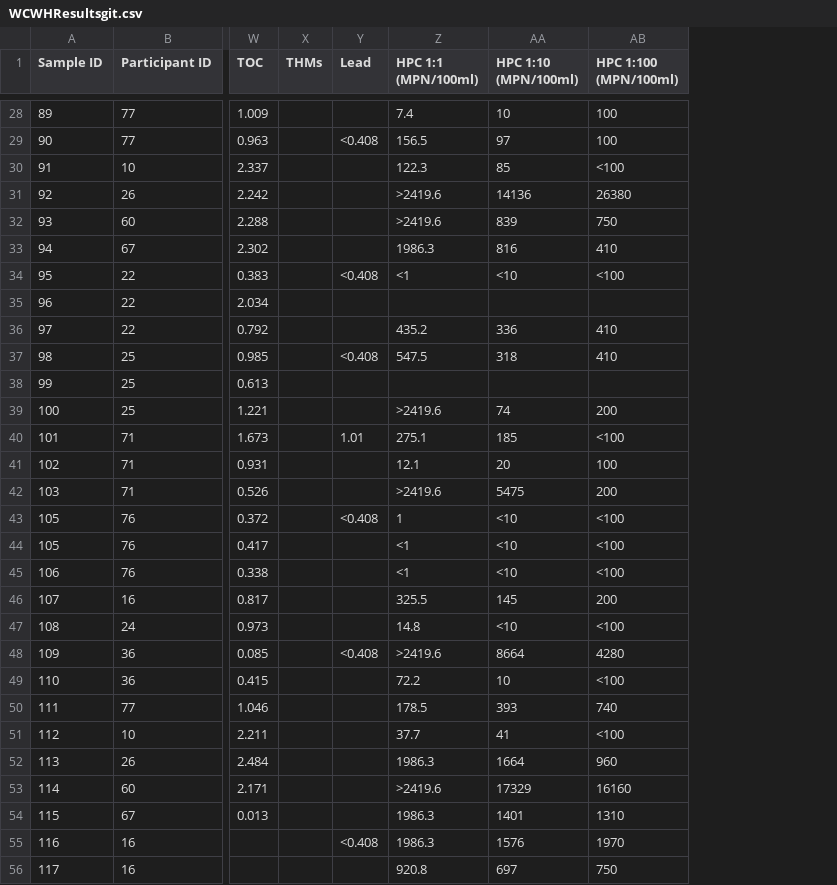
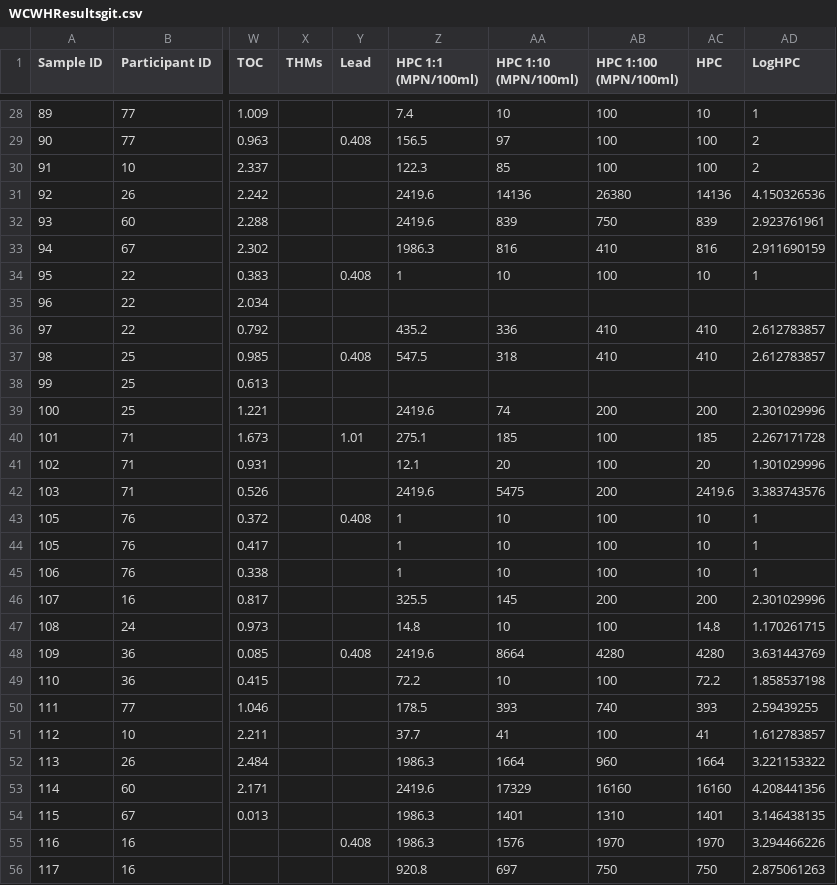
Before and after one commit to ewilli28/WCWH-SciML, a CSV file: WCWHResultsgit.csv, drawn as a sheet; only a part is shown, gaps mark what is left out; the diff covers the shown part only; the diff names each change by its address in the sheet, - before the commit and + after, or states it on an @@ line.

```diff
--- a/WCWHResultsgit.csv
+++ b/WCWHResultsgit.csv
+column AC (HPC), rows 28-56: 10 | 100 | 100 | 14136 | 839 | 816 | 10 |  | 410 | 410 |  | 200 | 185 | 20 | 2419.6 | 10 | 10 | 10 | 200 | 14.8 | 4280 | 72.2 | 393 | 41 | 1664 | 16160 | 1401 | 1970 | 750
+column AD (LogHPC), rows 28-56: 1 | 2 | 2 | 4.150326536 | 2.923761961 | 2.911690159 | 1 |  | 2.612783857 | 2.612783857 |  | 2.301029996 | 2.267171728 | 1.301029996 | 3.383743576 | 1 | 1 | 1 | 2.301029996 | 1.170261715 | 3.631443769 | 1.858537198 | 2.59439255 | 1.612783857 | 3.221153322 | 4.208441356 | 3.146438135 | 3.294466226 | 2.875061263
-Y29 (Lead): <0.408
+Y29 (Lead): 0.408
-AB30 (HPC 1:100 (MPN/100ml)): <100
+AB30 (HPC 1:100 (MPN/100ml)): 100
-Z31:Z32 (HPC 1:1 (MPN/100ml)): >2419.6
+Z31:Z32 (HPC 1:1 (MPN/100ml)): 2419.6
-Y34 (Lead): <0.408
+Y34 (Lead): 0.408
-Z34 (HPC 1:1 (MPN/100ml)): <1
+Z34 (HPC 1:1 (MPN/100ml)): 1
-AA34 (HPC 1:10 (MPN/100ml)): <10
+AA34 (HPC 1:10 (MPN/100ml)): 10
-AB34 (HPC 1:100 (MPN/100ml)): <100
+AB34 (HPC 1:100 (MPN/100ml)): 100
-Y37 (Lead): <0.408
+Y37 (Lead): 0.408
-Z39 (HPC 1:1 (MPN/100ml)): >2419.6
+Z39 (HPC 1:1 (MPN/100ml)): 2419.6
-AB40 (HPC 1:100 (MPN/100ml)): <100
+AB40 (HPC 1:100 (MPN/100ml)): 100
-Z42 (HPC 1:1 (MPN/100ml)): >2419.6
+Z42 (HPC 1:1 (MPN/100ml)): 2419.6
-Y43 (Lead): <0.408
+Y43 (Lead): 0.408
-AA43:AA45 (HPC 1:10 (MPN/100ml)): <10
+AA43:AA45 (HPC 1:10 (MPN/100ml)): 10
-AB43:AB45 (HPC 1:100 (MPN/100ml)): <100
+AB43:AB45 (HPC 1:100 (MPN/100ml)): 100
-Z44:Z45 (HPC 1:1 (MPN/100ml)): <1
+Z44:Z45 (HPC 1:1 (MPN/100ml)): 1
-AA47 (HPC 1:10 (MPN/100ml)): <10
+AA47 (HPC 1:10 (MPN/100ml)): 10
-AB47 (HPC 1:100 (MPN/100ml)): <100
+AB47 (HPC 1:100 (MPN/100ml)): 100
-Y48 (Lead): <0.408
+Y48 (Lead): 0.408
-Z48 (HPC 1:1 (MPN/100ml)): >2419.6
+Z48 (HPC 1:1 (MPN/100ml)): 2419.6
-AB49 (HPC 1:100 (MPN/100ml)): <100
+AB49 (HPC 1:100 (MPN/100ml)): 100
-AB51 (HPC 1:100 (MPN/100ml)): <100
+AB51 (HPC 1:100 (MPN/100ml)): 100
-Z53 (HPC 1:1 (MPN/100ml)): >2419.6
+Z53 (HPC 1:1 (MPN/100ml)): 2419.6
-Y55 (Lead): <0.408
+Y55 (Lead): 0.408
```
Also changed, not shown: 109 edited cells elsewhere in this file.
